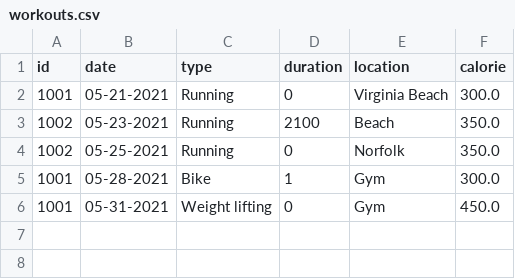
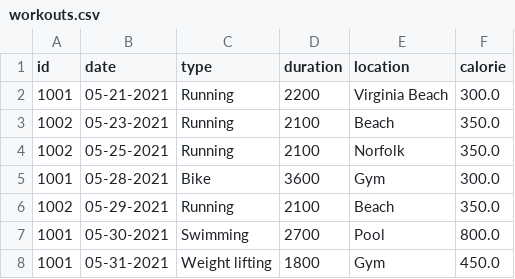
Before and after one commit to avivfaraj/cs570-health-tracker, a CSV file: Files/workouts.csv, drawn as a sheet.

```diff
--- a/Files/workouts.csv
+++ b/Files/workouts.csv
@@ -1,6 +1,8 @@
 id,date,type,duration,location,calorie
-1001,05-21-2021,Running,0,Virginia Beach,300.0
+1001,05-21-2021,Running,2200,Virginia Beach,300.0
 1002,05-23-2021,Running,2100,Beach,350.0
-1002,05-25-2021,Running,0,Norfolk,350.0
-1001,05-28-2021,Bike,1,Gym,300.0
-1001,05-31-2021,Weight lifting,0,Gym,450.0
+1002,05-25-2021,Running,2100,Norfolk,350.0
+1001,05-28-2021,Bike,3600,Gym,300.0
+1002,05-29-2021,Running,2100,Beach,350.0
+1001,05-30-2021,Swimming,2700,Pool,800.0
+1001,05-31-2021,Weight lifting,1800,Gym,450.0
```
Also changed, not shown: 3 other files.
